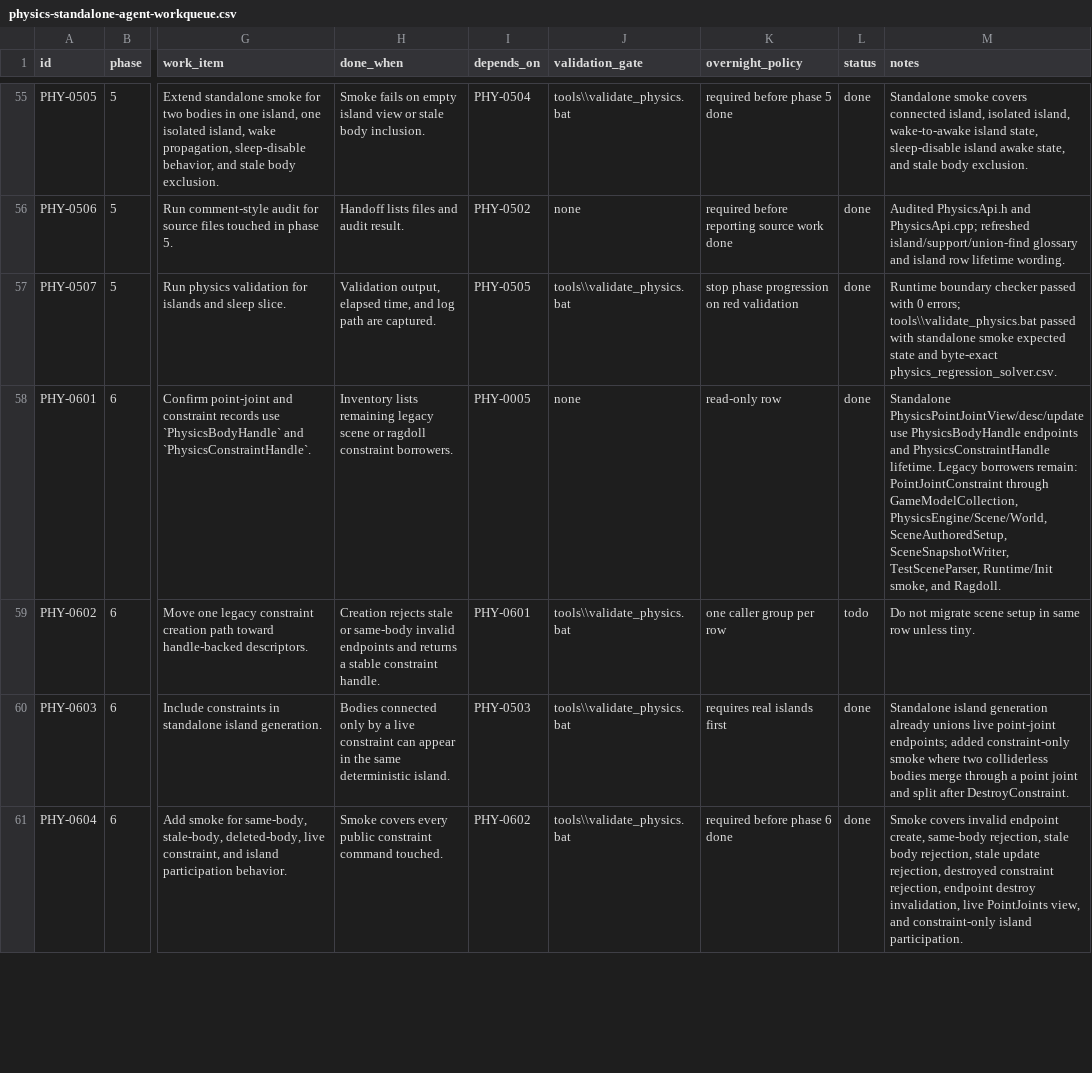
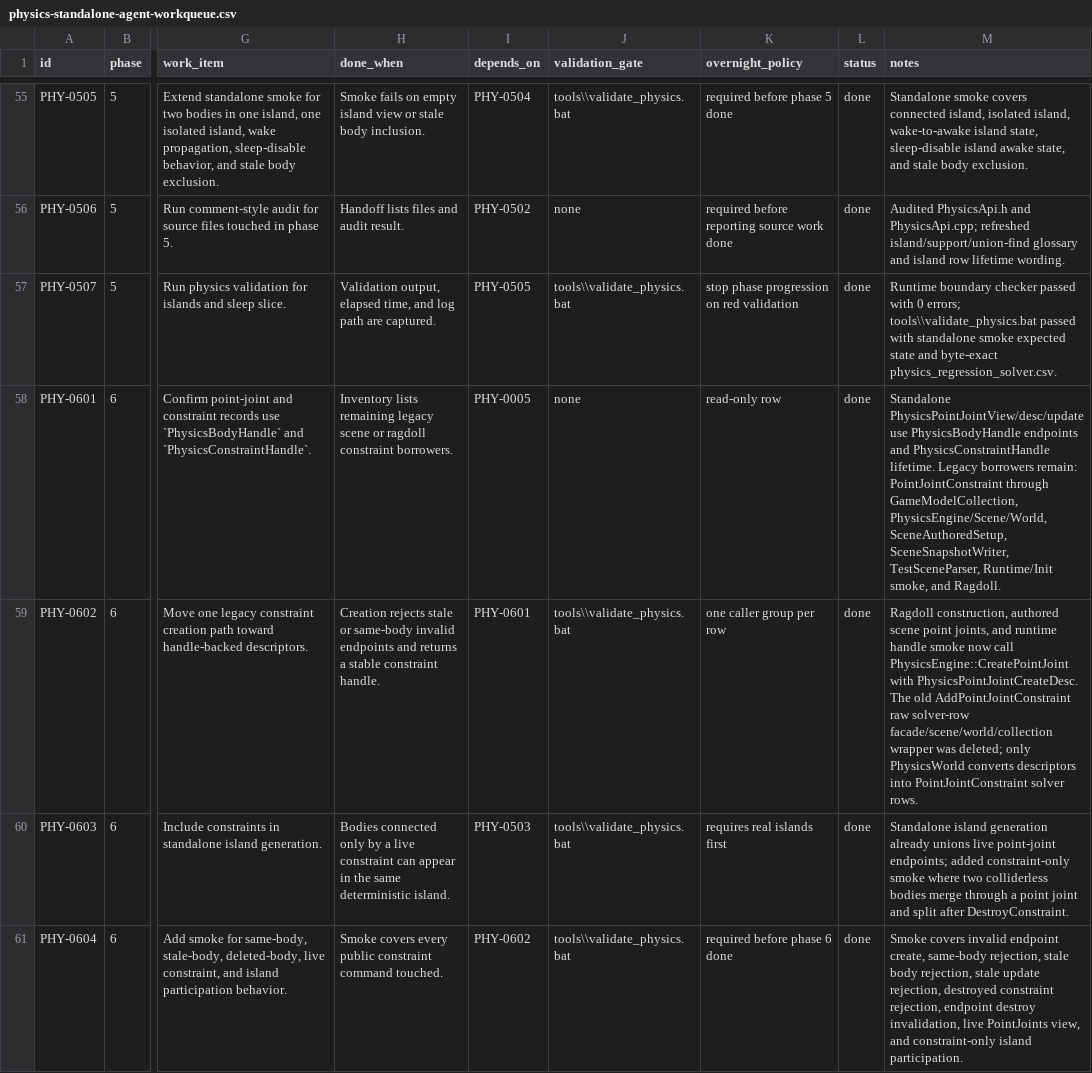
Before and after one commit to skullbonez/SkullbonezCore, a CSV file: Agentic/Plans/In_Progress/physics-standalone-agent-workqueue.csv, drawn as a sheet; only a part is shown, gaps mark what is left out; the diff covers the shown part only; the diff names each change by its address in the sheet, - before the commit and + after, or states it on an @@ line.

Commit message:
physics: route point joint creation through descriptors
Move runtime point-joint creation to PhysicsPointJointCreateDesc. Ragdoll construction, authored scene point joints, and the runtime handle smoke now call PhysicsEngine::CreatePointJoint, which validates body handles at the PhysicsScene/body-store boundary before PhysicsWorld converts the descriptor into its internal PointJointConstraint solver row.

Delete the raw AddPointJointConstraint wrapper chain from GameModelCollection, PhysicsEngine, PhysicsScene, and PhysicsWorld so callers can no longer pass solver rows through the public creation path. GetPointJointConstraints remains read-only for snapshot/smoke inspection.

Comment audit: touched GameModelCollection.cpp/h, PhysicsEngine.cpp/h, PhysicsScene.cpp/h, PhysicsWorld.cpp/h, Ragdoll.cpp, Runtime/Init.cpp, Runtime/Scene/SceneAuthoredSetup.cpp, plus formatting-only PhysicsApi.cpp. Refreshed Ragdoll.cpp header wording and added local Why comments for stale-handle rejection and solver-row conversion.

Validation: focused Debug build passed with 0 warnings / 0 errors; standalone/runtime handle smoke passed with joint_handles=pass; ragdoll_playground scene-load-only passed; python tools\check_runtime_boundaries.py --repo . passed with 0 errors; tools\validate_format.bat passed; tools\validate_full.bat passed with project filters, runtime boundaries, Profile/Debug builds at 0 warnings / 0 errors, DX12 InfoQueue 0 errors, screenshots matching baselines, and byte-exact physics_regression_solver.csv.

```diff
--- a/Agentic/Plans/In_Progress/physics-standalone-agent-workqueue.csv
+++ b/Agentic/Plans/In_Progress/physics-standalone-agent-workqueue.csv
-L59 (status): todo
+L59 (status): done
-M59 (notes): Do not migrate scene setup in same row unless tiny.
+M59 (notes): Ragdoll construction, authored scene point joints, and runtime handle smoke now call PhysicsEngine::CreatePointJoint with PhysicsPointJointCreateDesc. The old AddPointJointConstraint raw solver-row facade/scene/world/collection wrapper was deleted; only PhysicsWorld converts descriptors into PointJointConstraint solver rows.
```
Also changed, not shown: 2 edited cells elsewhere in this file, 14 other files.
